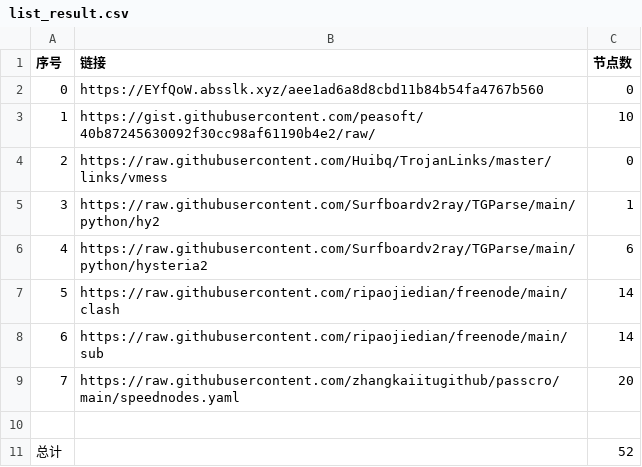
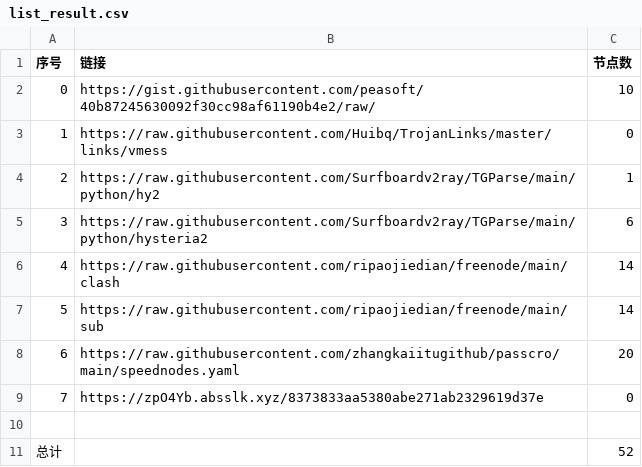
Before and after one commit to sangosbanikz/NoMoreWalls, a CSV file: list_result.csv, drawn as a sheet; removed rows and columns are numbered as before the commit, all else as after; the diff names each change by its address in the sheet, - before the commit and + after, or states it on an @@ line.

```diff
--- a/list_result.csv
+++ b/list_result.csv
-row 2: 0 | https://EYfQoW.absslk.xyz/aee1ad6a8d8cbd11b84b54fa4767b560 | 0
@@ column A (序号) renumbered between rows 2 and 8 @@
+row 9: 7 | https://zpO4Yb.absslk.xyz/8373833aa5380abe271ab2329619d37e | 0
```
Also changed, not shown: 16 other files.
